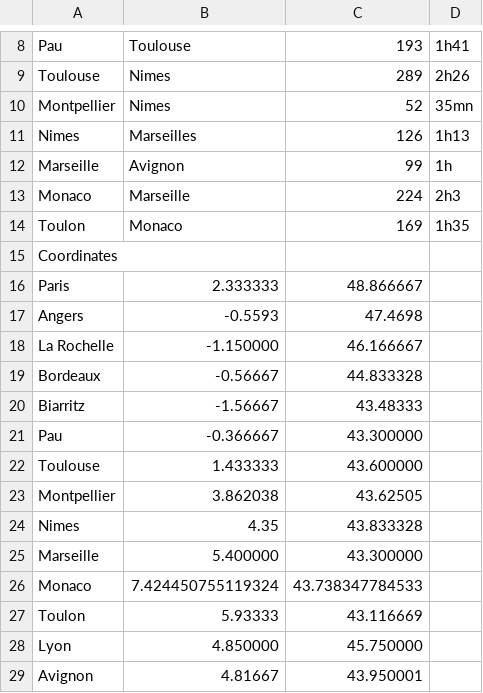
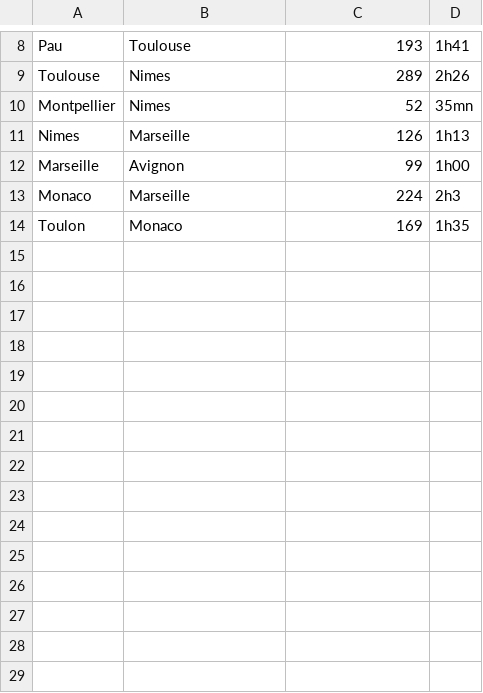
Before and after one commit to nathan6292/TransConnect, a CSV file: Distances.csv, drawn as a sheet; only a part is shown, gaps mark what is left out; the diff names each change by its address in the sheet, - before the commit and + after, or states it on an @@ line.

```diff
--- a/Distances.csv
+++ b/Distances.csv
-B11: Marseilles
+B11: Marseille
-D12: 1h
+D12: 1h00
-row 15: Coordinates
-row 16: Paris | 2.333333 | 48.866667
-row 17: Angers | -0.5593 | 47.4698
-row 18: La Rochelle | -1.150000 | 46.166667
-row 19: Bordeaux | -0.56667 | 44.833328
-row 20: Biarritz | -1.56667 | 43.48333
-row 21: Pau | -0.366667 | 43.300000
-row 22: Toulouse | 1.433333 | 43.600000
-row 23: Montpellier | 3.862038 | 43.62505
-row 24: Nimes | 4.35 | 43.833328
-row 25: Marseille | 5.400000 | 43.300000
-row 26: Monaco | 7.424450755119324 | 43.738347784533
-row 27: Toulon | 5.93333 | 43.116669
-row 28: Lyon | 4.850000 | 45.750000
-row 29: Avignon | 4.81667 | 43.950001
```
Also changed, not shown: 20 other files.
